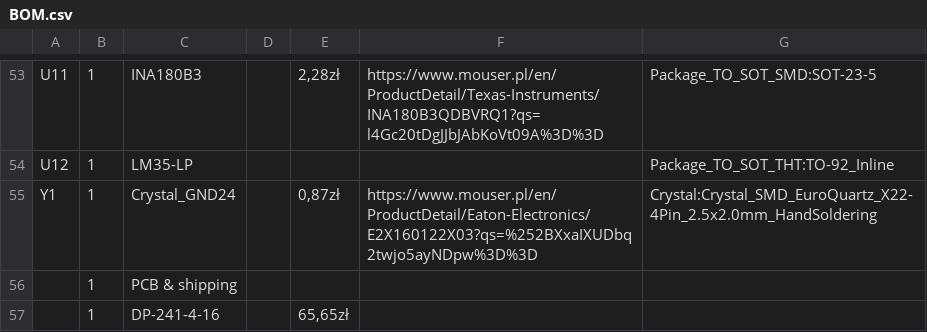
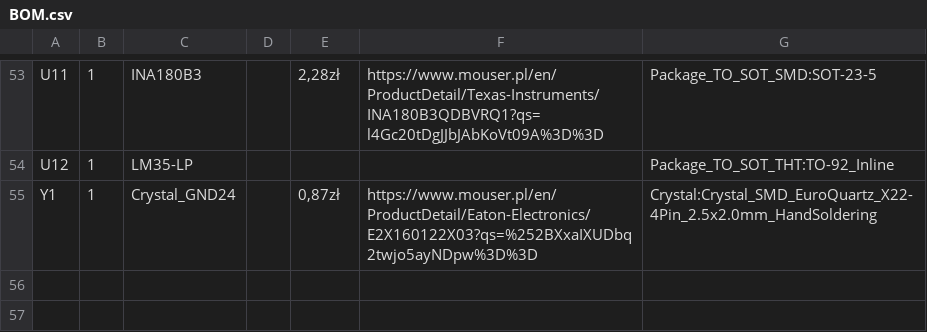
Before and after one commit to IndexAsm/LM399-Voltage-Standard, a CSV file: BOM.csv, drawn as a sheet; only a part is shown, gaps mark what is left out; the diff names each change by its address in the sheet, - before the commit and + after, or states it on an @@ line.

Commit message:
fixed BOM

```diff
--- a/BOM.csv
+++ b/BOM.csv
-row 56:  | 1 | PCB & shipping
-row 57:  | 1 | DP-241-4-16 |  | 65,65zł
```
